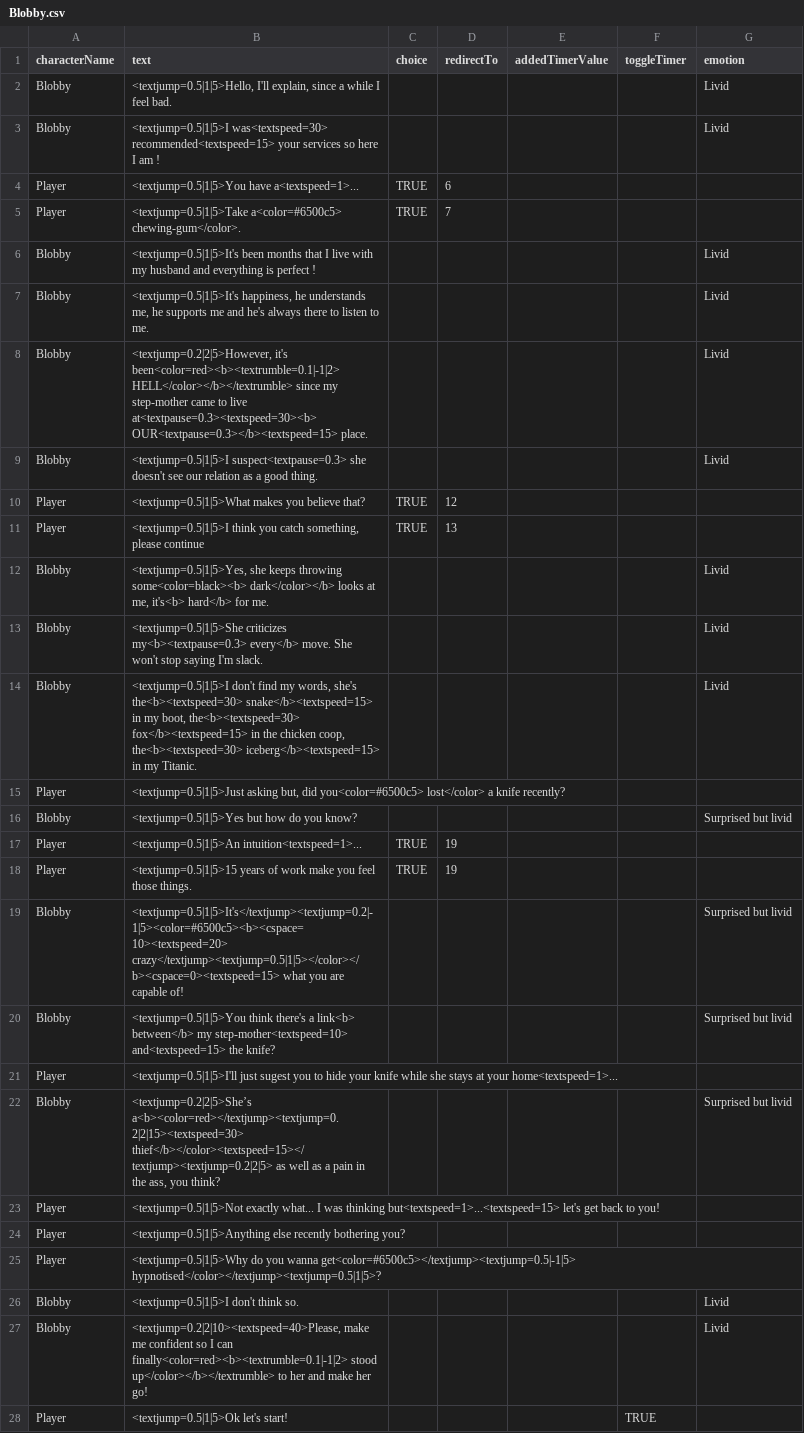
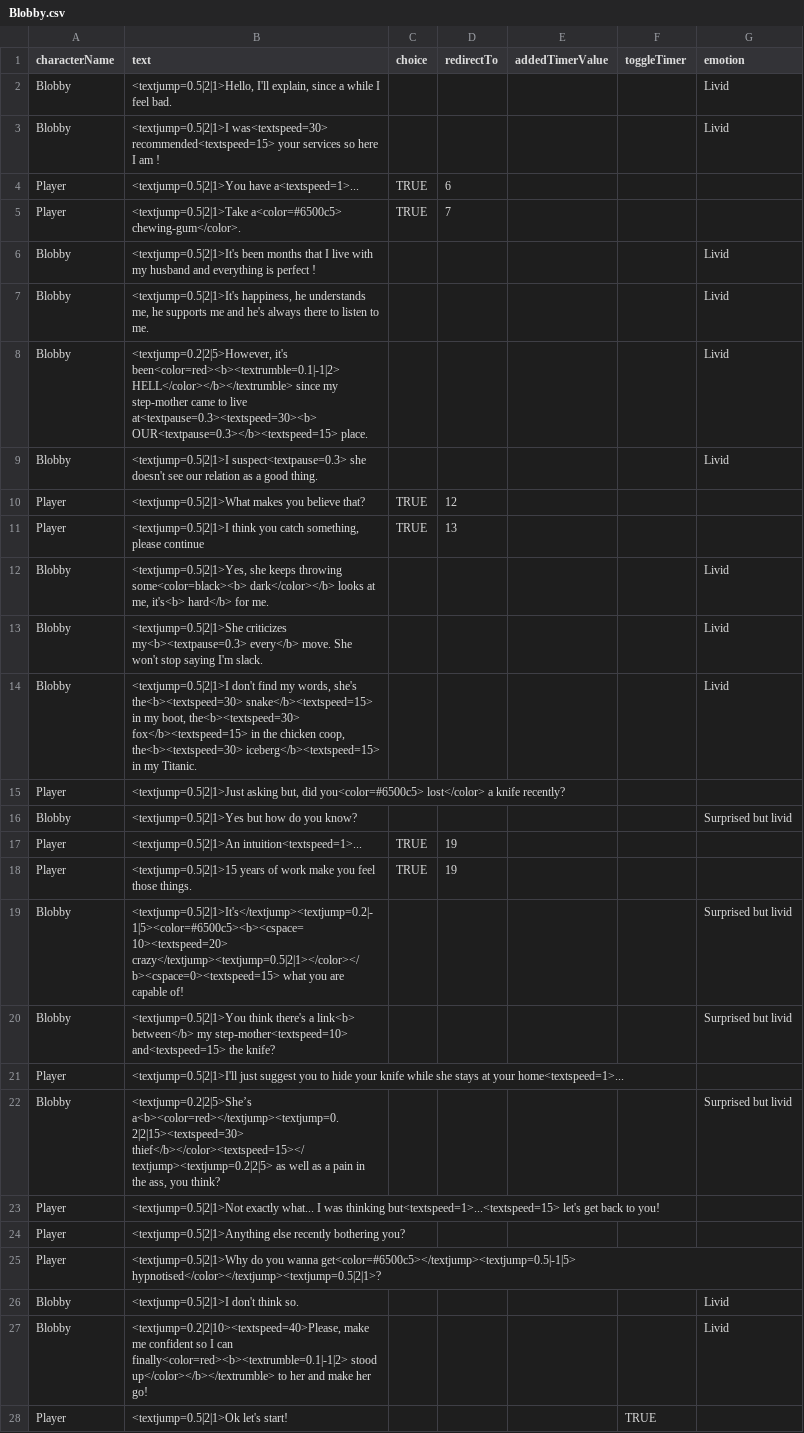
Before and after one commit to Selsanat/Project-ALT_CTRL-Lima, a CSV file: Project-ALT_CTRL-Lima/Assets/Sprites/Characters/Blobby/Blobby.csv, drawn as a sheet; only a part is shown; the diff covers the shown part only.

```diff
--- a/Project-ALT_CTRL-Lima/Assets/Sprites/Characters/Blobby/Blobby.csv
+++ b/Project-ALT_CTRL-Lima/Assets/Sprites/Characters/Blobby/Blobby.csv
@@ -1,7 +1,7 @@
 characterName,text,choice,redirectTo,addedTimerValue,toggleTimer,emotion
-Blobby,"<textjump=0.5|1|5>Hello, I'll explain, since a while I feel bad.",,,,,Livid
-Blobby,<textjump=0.5|1|5>I was<textspeed=30> recommended<textspeed=15> your services so here I am !,,,,,Livid
-Player,<textjump=0.5|1|5>You have a<textspeed=1>...,TRUE,6,,,
-Player,<textjump=0.5|1|5>Take a<color=#6500c5> chewing-gum</color>.,TRUE,7,,,
-Blobby,<textjump=0.5|1|5>It's been months that I live with my husband and everything is perfect !,,,,,Livid
-Blobby,"<textjump=0.5|1|5>It's happiness, he understands me, he supports me and he's always there to listen to me.",,,,,Livid
+Blobby,"<textjump=0.5|2|1>Hello, I'll explain, since a while I feel bad. ",,,,,Livid
+Blobby,<textjump=0.5|2|1>I was<textspeed=30> recommended<textspeed=15> your services so here I am ! ,,,,,Livid
+Player,<textjump=0.5|2|1>You have a<textspeed=1>... ,TRUE,6,,,
+Player,<textjump=0.5|2|1>Take a<color=#6500c5> chewing-gum</color>. ,TRUE,7,,,
+Blobby,<textjump=0.5|2|1>It's been months that I live with my husband and everything is perfect ! ,,,,,Livid
+Blobby,"<textjump=0.5|2|1>It's happiness, he understands me, he supports me and he's always there to listen to me. ",,,,,Livid
@@ -9,13 +9,13 @@ Blobby,"<textjump=0.2|2|5>However, it's been<color=red><b><textrumble=0.1|-1|2>
-Blobby,<textjump=0.5|1|5>I suspect<textpause=0.3> she doesn't see our relation as a good thing.,,,,,Livid
-Player,<textjump=0.5|1|5>What makes you believe that?,TRUE,12,,,
-Player,"<textjump=0.5|1|5>I think you catch something, please continue",TRUE,13,,,
-Blobby,"<textjump=0.5|1|5>Yes, she keeps throwing some<color=black><b> dark</color></b> looks at me, it's<b> hard</b> for me.",,,,,Livid
-Blobby,<textjump=0.5|1|5>She criticizes my<b><textpause=0.3> every</b> move. She won't stop saying I'm slack.,,,,,Livid
-Blobby,"<textjump=0.5|1|5>I don't find my words, she's the<b><textspeed=30> snake</b><textspeed=15> in my boot, the<b><textspeed=30> fox</b><textspeed=15> in the chicken coop, the<b><textspeed=30> iceberg</b><textspeed=15> in my Titanic.",,,,,Livid
-Player,"<textjump=0.5|1|5>Just asking but, did you<color=#6500c5> lost</color> a knife recently?",,,,,
-Blobby,<textjump=0.5|1|5>Yes but how do you know?,,,,,Surprised but livid
-Player,<textjump=0.5|1|5>An intuition<textspeed=1>...,TRUE,19,,,
-Player,<textjump=0.5|1|5>15 years of work make you feel those things.,TRUE,19,,,
-Blobby,<textjump=0.5|1|5>It's</textjump><textjump=0.2|-1|5><color=#6500c5><b><cspace=10><textspeed=20> crazy</textjump><textjump=0.5|1|5></color></b><cspace=0><textspeed=15> what you are capable of!,,,,,Surprised but livid
-Blobby,<textjump=0.5|1|5>You think there's a link<b> between</b> my step-mother<textspeed=10> and<textspeed=15> the knife?,,,,,Surprised but livid
-Player,<textjump=0.5|1|5>I'll just sugest you to hide your knife while she stays at your home<textspeed=1>...,,,,,
+Blobby,<textjump=0.5|2|1>I suspect<textpause=0.3> she doesn't see our relation as a good thing. ,,,,,Livid
+Player,<textjump=0.5|2|1>What makes you believe that? ,TRUE,12,,,
+Player,"<textjump=0.5|2|1>I think you catch something, please continue ",TRUE,13,,,
+Blobby,"<textjump=0.5|2|1>Yes, she keeps throwing some<color=black><b> dark</color></b> looks at me, it's<b> hard</b> for me. ",,,,,Livid
+Blobby,<textjump=0.5|2|1>She criticizes my<b><textpause=0.3> every</b> move. She won't stop saying I'm slack. ,,,,,Livid
+Blobby,"<textjump=0.5|2|1>I don't find my words, she's the<b><textspeed=30> snake</b><textspeed=15> in my boot, the<b><textspeed=30> fox</b><textspeed=15> in the chicken coop, the<b><textspeed=30> iceberg</b><textspeed=15> in my Titanic. ",,,,,Livid
+Player,"<textjump=0.5|2|1>Just asking but, did you<color=#6500c5> lost</color> a knife recently? ",,,,,
+Blobby,<textjump=0.5|2|1>Yes but how do you know? ,,,,,Surprised but livid
+Player,<textjump=0.5|2|1>An intuition<textspeed=1>... ,TRUE,19,,,
+Player,<textjump=0.5|2|1>15 years of work make you feel those things. ,TRUE,19,,,
+Blobby,<textjump=0.5|2|1>It's</textjump><textjump=0.2|-1|5><color=#6500c5><b><cspace=10><textspeed=20> crazy</textjump><textjump=0.5|2|1></color></b><cspace=0><textspeed=15> what you are capable of! ,,,,,Surprised but livid
+Blobby,<textjump=0.5|2|1>You think there's a link<b> between</b> my step-mother<textspeed=10> and<textspeed=15> the knife? ,,,,,Surprised but livid
+Player,<textjump=0.5|2|1>I'll just suggest you to hide your knife while she stays at your home<textspeed=1>... ,,,,,
@@ -23,4 +23,4 @@ Blobby,"<textjump=0.2|2|5>She’s a<b><color=red></textjump><textjump=0.2|2|15><
-Player,<textjump=0.5|1|5>Not exactly what... I was thinking but<textspeed=1>...<textspeed=15>  let's get back to you!,,,,,
-Player,<textjump=0.5|1|5>Anything else recently bothering you?,,,,,
-Player,<textjump=0.5|1|5>Why do you wanna get<color=#6500c5></textjump><textjump=0.5|-1|5> hypnotised</color></textjump><textjump=0.5|1|5>?,,,,,
-Blobby,<textjump=0.5|1|5>I don't think so.,,,,,Livid
+Player,<textjump=0.5|2|1>Not exactly what... I was thinking but<textspeed=1>...<textspeed=15>  let's get back to you! ,,,,,
+Player,<textjump=0.5|2|1>Anything else recently bothering you? ,,,,,
+Player,<textjump=0.5|2|1>Why do you wanna get<color=#6500c5></textjump><textjump=0.5|-1|5> hypnotised</color></textjump><textjump=0.5|2|1>? ,,,,,
+Blobby,<textjump=0.5|2|1>I don't think so. ,,,,,Livid
@@ -28 +28 @@ Blobby,"<textjump=0.2|2|10><textspeed=40>Please, make me confident so I can fina
-Player,<textjump=0.5|1|5>Ok let's start!,,,,TRUE,
+Player,<textjump=0.5|2|1>Ok let's start! ,,,,TRUE,
```
Also changed, not shown: 35 edited cells elsewhere in this file, Project-ALT_CTRL-Lima/Assets/Sprites/Characters/Calvares/Calvares.csv, Project-ALT_CTRL-Lima/Assets/Sprites/Characters/Emile/Emile.csv, 5 other files.
